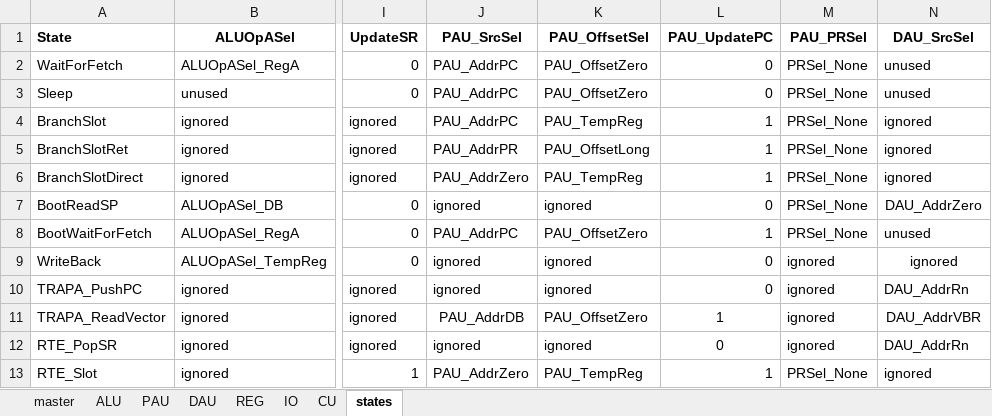
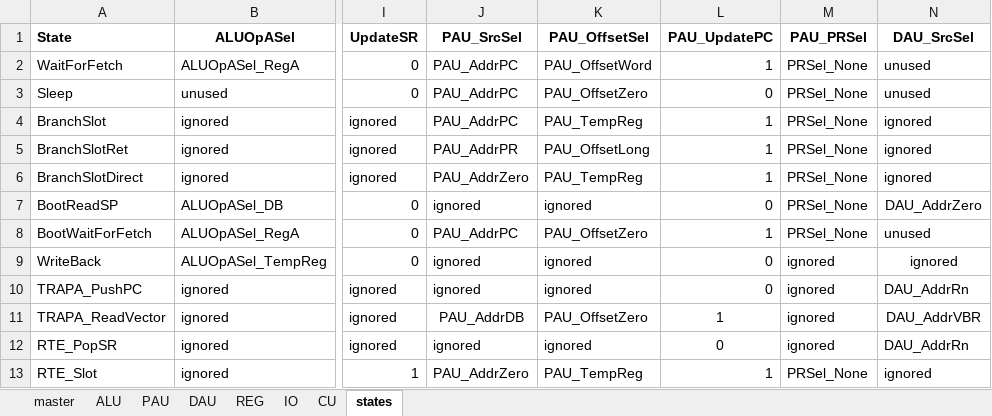
Before and after one commit to garrettknuf/EE188, an Excel workbook: HW3/autogen/CUSignals.xlsx, sheet states, drawn as a sheet; only a part is shown, gaps mark what is left out; values as stored, in another font and other column widths than the file's, no borders; table styles not drawn; the diff names each change by its address in the sheet, - before the commit and + after, or states it on an @@ line.

```diff
--- a/HW3/autogen/CUSignals.xlsx (sheet states)
+++ b/HW3/autogen/CUSignals.xlsx (sheet states)
-K2 (PAU_OffsetSel): PAU_OffsetZero
+K2 (PAU_OffsetSel): PAU_OffsetWord
-L2 (PAU_UpdatePC): 0
+L2 (PAU_UpdatePC): 1
```
Also changed, not shown: sheet PAU, sheet master, 8 other files.
